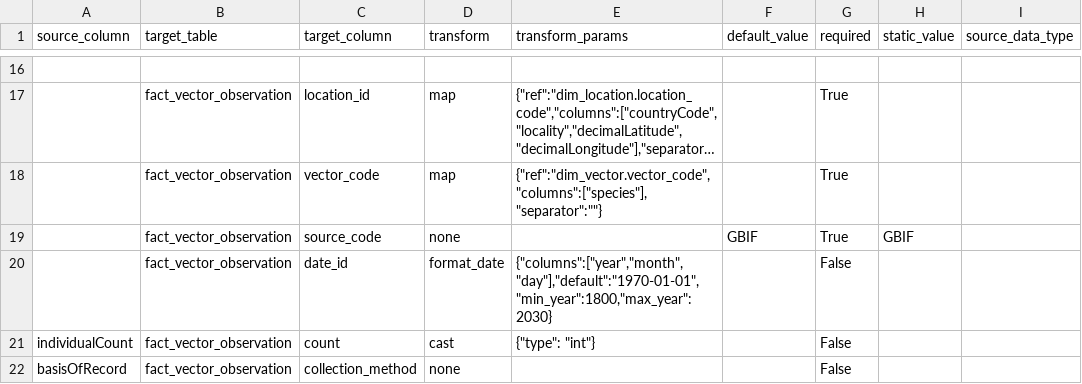
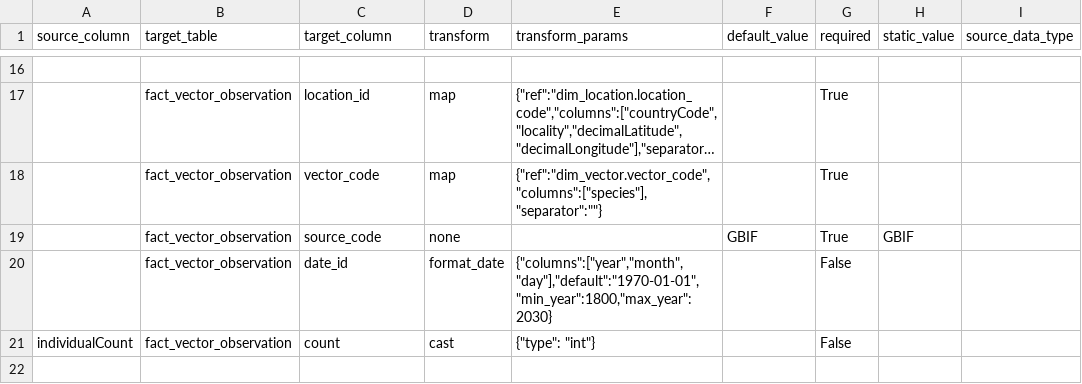
Before and after one commit to Vansnoden/vbd-cdm, a CSV file: data-integration/mappings/gbif_occurrence.mapping.csv, drawn as a sheet; only a part is shown, gaps mark what is left out; long unchanged cells end in …; the diff names each change by its address in the sheet, - before the commit and + after, or states it on an @@ line.

```diff
--- a/data-integration/mappings/gbif_occurrence.mapping.csv
+++ b/data-integration/mappings/gbif_occurrence.mapping.csv
-row 22: basisOfRecord | fact_vector_observation | collection_method | none |  |  | False
```
Also changed, not shown: data-integration/mappings/irmapper_1.mapping.csv, data-integration/mappings/irmapper_2.mapping.csv, 41 other files.
